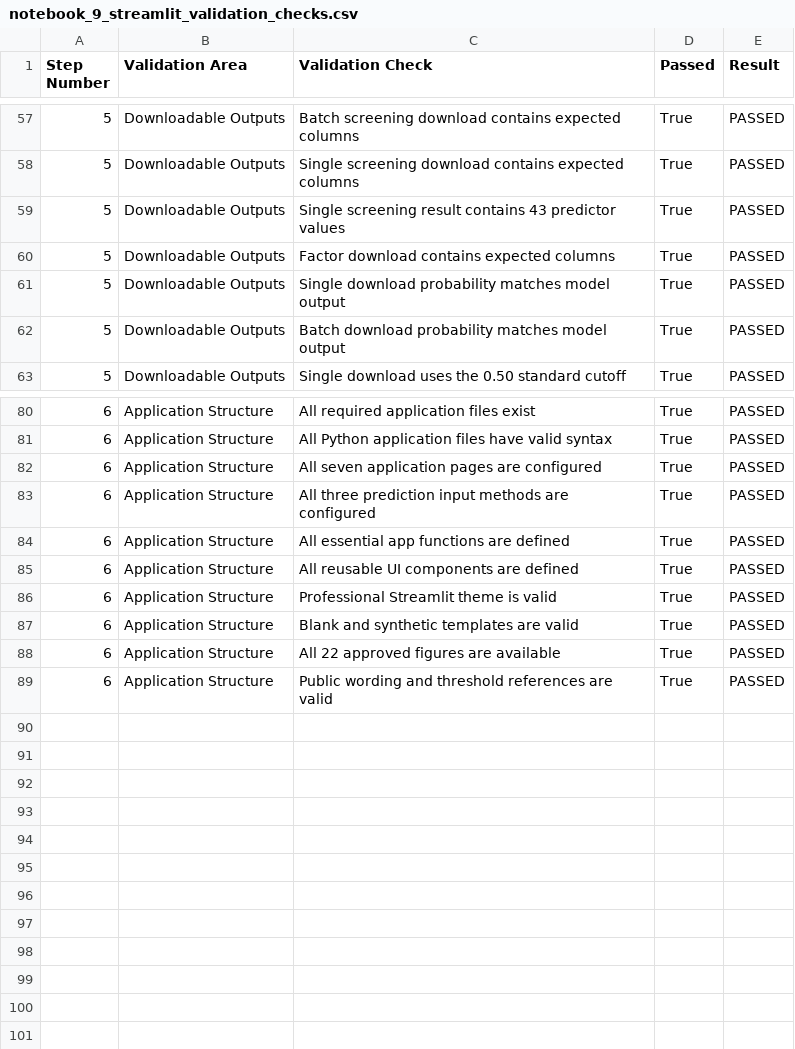
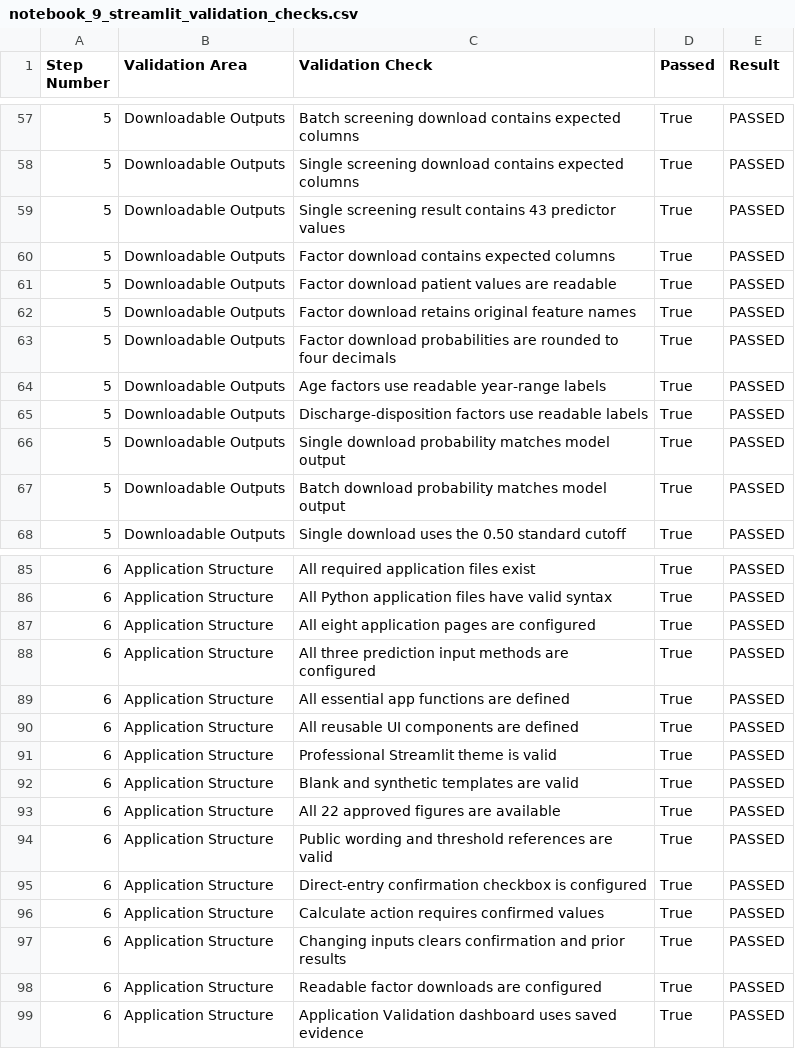
Before and after one commit to PradhyumnaD/hospital-readmission-risk-prediction, a CSV file: outputs/metrics/notebook_9_streamlit_validation_checks.csv, drawn as a sheet; only a part is shown, gaps mark what is left out.

Commit message:
Add application validation dashboard and refresh final checks

```diff
--- a/outputs/metrics/notebook_9_streamlit_validation_checks.csv
+++ b/outputs/metrics/notebook_9_streamlit_validation_checks.csv
@@ -60,2 +60,7 @@ Step Number,Validation Area,Validation Check,Passed,Result
 5,Downloadable Outputs,Factor download contains expected columns,True,PASSED
+5,Downloadable Outputs,Factor download patient values are readable,True,PASSED
+5,Downloadable Outputs,Factor download retains original feature names,True,PASSED
+5,Downloadable Outputs,Factor download probabilities are rounded to four decimals,True,PASSED
+5,Downloadable Outputs,Age factors use readable year-range labels,True,PASSED
+5,Downloadable Outputs,Discharge-disposition factors use readable labels,True,PASSED
 5,Downloadable Outputs,Single download probability matches model output,True,PASSED
@@ -81,3 +86,3 @@ Step Number,Validation Area,Validation Check,Passed,Result
 6,Application Structure,All Python application files have valid syntax,True,PASSED
-6,Application Structure,All seven application pages are configured,True,PASSED
+6,Application Structure,All eight application pages are configured,True,PASSED
 6,Application Structure,All three prediction input methods are configured,True,PASSED
@@ -89 +94,6 @@ Step Number,Validation Area,Validation Check,Passed,Result
 6,Application Structure,Public wording and threshold references are valid,True,PASSED
+6,Application Structure,Direct-entry confirmation checkbox is configured,True,PASSED
+6,Application Structure,Calculate action requires confirmed values,True,PASSED
+6,Application Structure,Changing inputs clears confirmation and prior results,True,PASSED
+6,Application Structure,Readable factor downloads are configured,True,PASSED
+6,Application Structure,Application Validation dashboard uses saved evidence,True,PASSED
```
Also changed, not shown: outputs/metrics/notebook_9_download_validation_results.csv, outputs/metrics/notebook_9_streamlit_validation_overall_summary.csv, 6 other files.
